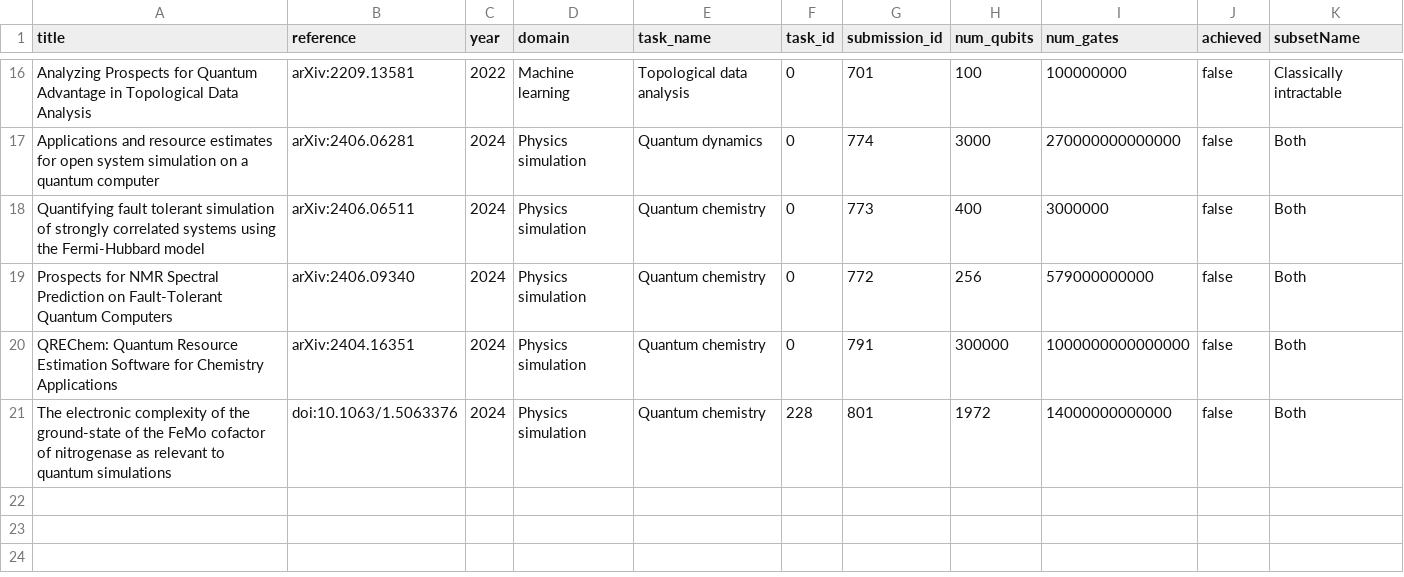
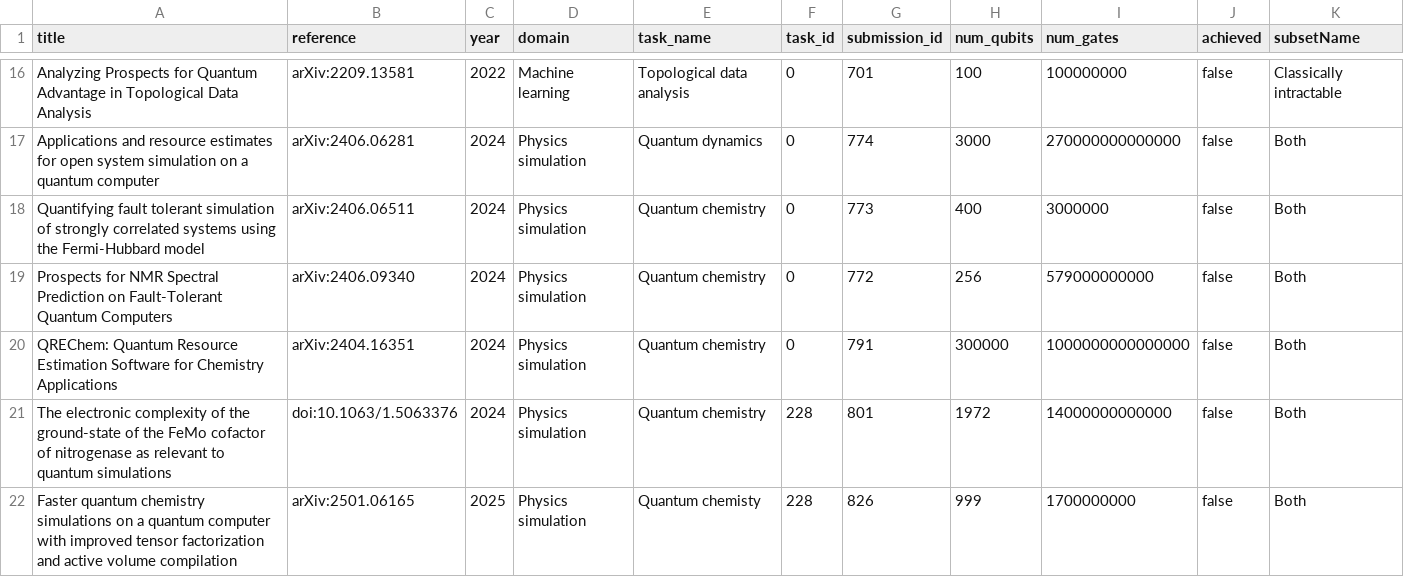
Before and after one commit to unitaryfund/metriq-app, a CSV file: src/progress.csv, drawn as a sheet; only a part is shown, gaps mark what is left out.

Commit message:
#945: Add result to Progress chart

```diff
--- a/src/progress.csv
+++ b/src/progress.csv
@@ -21 +21,2 @@ QREChem: Quantum Resource Estimation Software for Chemistry Applications,arXiv:2
 The electronic complexity of the ground-state of the FeMo cofactor of nitrogenase as relevant to quantum simulations,doi:10.1063/1.5063376,2024,Physics simulation,Quantum chemistry,228,801,1972,14000000000000,false,Both
+Faster quantum chemistry simulations on a quantum computer with improved tensor factorization and active volume compilation,arXiv:2501.06165,2025,Physics simulation,Quantum chemisty,228,826,999,1700000000,false,Both
```
Also changed, not shown: 1 other file.
